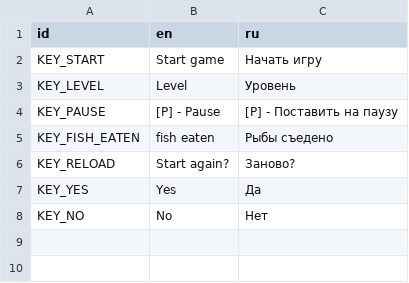
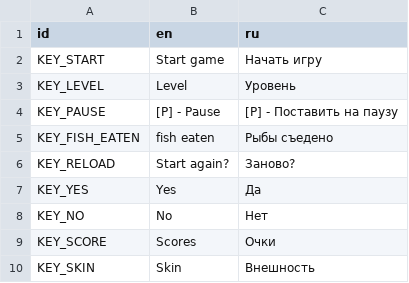
Before and after one commit to kotofeyy/BecomeBigFish-game, a CSV file: translation.csv, drawn as a sheet; the diff names each change by its address in the sheet, - before the commit and + after, or states it on an @@ line.

```diff
--- a/translation.csv
+++ b/translation.csv
+row 9: KEY_SCORE | Scores | Очки
+row 10: KEY_SKIN | Skin | Внешность
```
Also changed, not shown: 16 other files.
